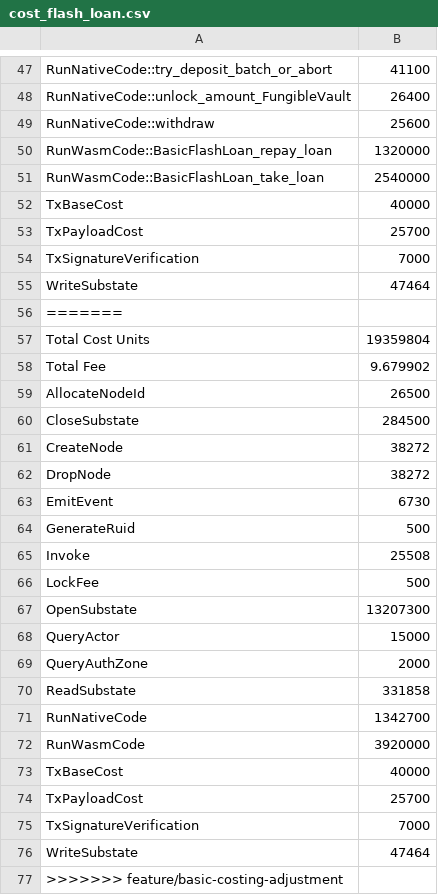
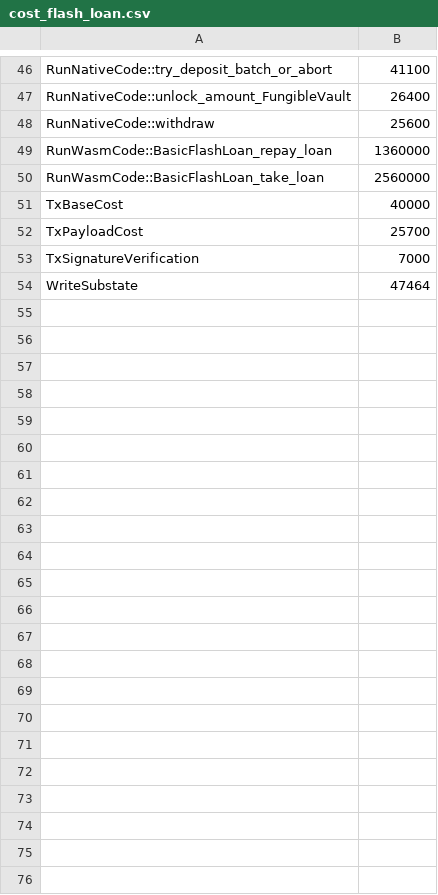
Before and after one commit to radixdlt/radixdlt-scrypto, a CSV file: radix-engine-tests/assets/cost_flash_loan.csv, drawn as a sheet; only a part is shown, gaps mark what is left out; the diff covers the shown part only.

Commit message:
Fix tests

```diff
--- a/radix-engine-tests/assets/cost_flash_loan.csv
+++ b/radix-engine-tests/assets/cost_flash_loan.csv
@@ -49,4 +48,4 @@ RunNativeCode::unlock_amount_FungibleVault
 RunNativeCode::withdraw                                                         ,     25600
-RunWasmCode::BasicFlashLoan_repay_loan                                          ,   1320000
-RunWasmCode::BasicFlashLoan_take_loan                                           ,   2540000
+RunWasmCode::BasicFlashLoan_repay_loan                                          ,   1360000
+RunWasmCode::BasicFlashLoan_take_loan                                           ,   2560000
 TxBaseCost                                                                      ,     40000
@@ -55,23 +54 @@ TxSignatureVerification
 WriteSubstate                                                                   ,     47464
-=======
-Total Cost Units              ,  19359804
-Total Fee                     ,  9.679902
-AllocateNodeId                ,     26500
-CloseSubstate                 ,    284500
-CreateNode                    ,     38272
-DropNode                      ,     38272
-EmitEvent                     ,      6730
-GenerateRuid                  ,       500
-Invoke                        ,     25508
-LockFee                       ,       500
-OpenSubstate                  ,  13207300
-QueryActor                    ,     15000
-QueryAuthZone                 ,      2000
-ReadSubstate                  ,    331858
-RunNativeCode                 ,   1342700
-RunWasmCode                   ,   3920000
-TxBaseCost                    ,     40000
-TxPayloadCost                 ,     25700
-TxSignatureVerification       ,      7000
-WriteSubstate                 ,     47464
->>>>>>> feature/basic-costing-adjustment
```
Also changed, not shown: 1 removed row and 4 edited cells elsewhere in this file, radix-engine-tests/assets/cost_radiswap.csv, 2 other files.
